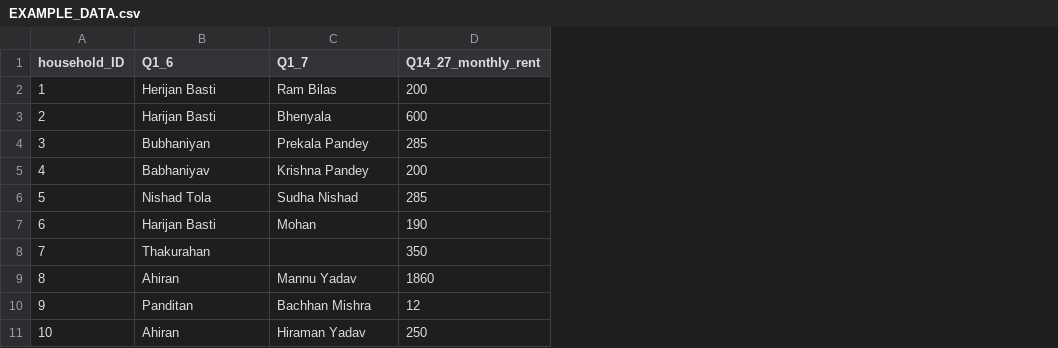
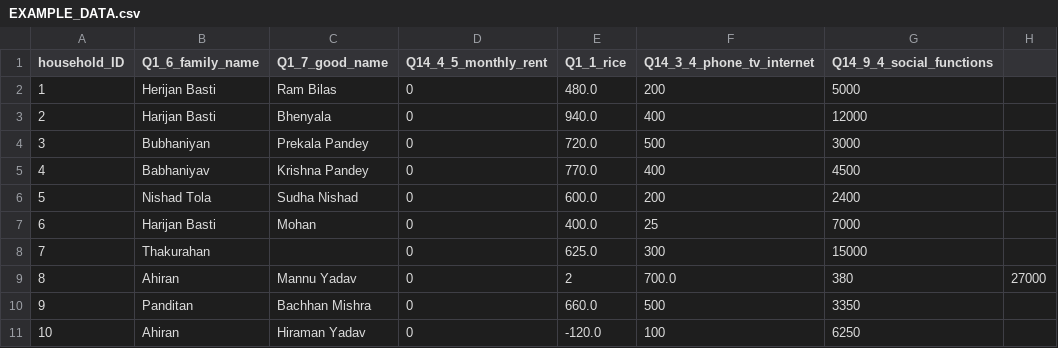
Before and after one commit to ExplainCorp/poverty_line, a CSV file: data/EXAMPLE_DATA.csv, drawn as a sheet; removed rows and columns are numbered as before the commit, all else as after; the diff names each change by its address in the sheet, - before the commit and + after, or states it on an @@ line.

Commit message:
adds some more data categories. Rent is all 0 that was a fake number. nobody here pays rent. Category on survey is all zeroes.

```diff
--- a/data/EXAMPLE_DATA.csv
+++ b/data/EXAMPLE_DATA.csv
-column D (Q14_27_monthly_rent), rows 2-11: 200 | 600 | 285 | 200 | 285 | 190 | 350 | 1860 | 12 | 250
+column D (Q14_4_5_monthly_rent), rows 2-11: all 0
+column E (Q1_1_rice), rows 2-11: 480.0 | 940.0 | 720.0 | 770.0 | 600.0 | 400.0 | 625.0 | 2 | 660.0 | -120.0
+column F (Q14_3_4_phone_tv_internet), rows 2-11: 200 | 400 | 500 | 400 | 200 | 25 | 300 | 700.0 | 500 | 100
+column G (Q14_9_4_social_functions), rows 2-11: 5000 | 12000 | 3000 | 4500 | 2400 | 7000 | 15000 | 380 | 3350 | 6250
+column H, row 9: 27000
-B1: Q1_6
+B1: Q1_6_family_name
-C1: Q1_7
+C1: Q1_7_good_name
```
Also changed, not shown: 1 other file.
